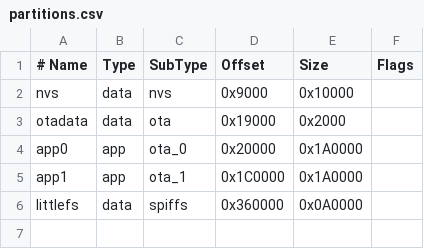
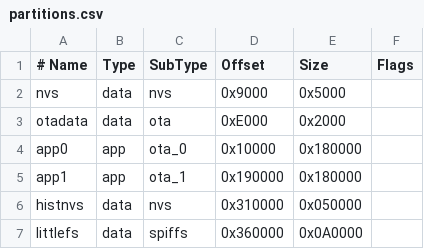
Before and after one commit to Back-code/Level-Control, a CSV file: partitions.csv, drawn as a sheet.

Commit message:
fix: bootfaehige Partitionstabelle und eigene History-NVS

```diff
--- a/partitions.csv
+++ b/partitions.csv
@@ -1,6 +1,7 @@
 # Name,   Type, SubType, Offset,   Size,     Flags
-nvs,      data, nvs,     0x9000,   0x10000,
-otadata,  data, ota,     0x19000,  0x2000,
-app0,     app,  ota_0,   0x20000,  0x1A0000,
-app1,     app,  ota_1,   0x1C0000, 0x1A0000,
+nvs,      data, nvs,     0x9000,   0x5000,
+otadata,  data, ota,     0xE000,   0x2000,
+app0,     app,  ota_0,   0x10000,  0x180000,
+app1,     app,  ota_1,   0x190000, 0x180000,
+histnvs,  data, nvs,     0x310000, 0x050000,
 littlefs, data, spiffs,  0x360000, 0x0A0000,
```
Also changed, not shown: 4 other files.
